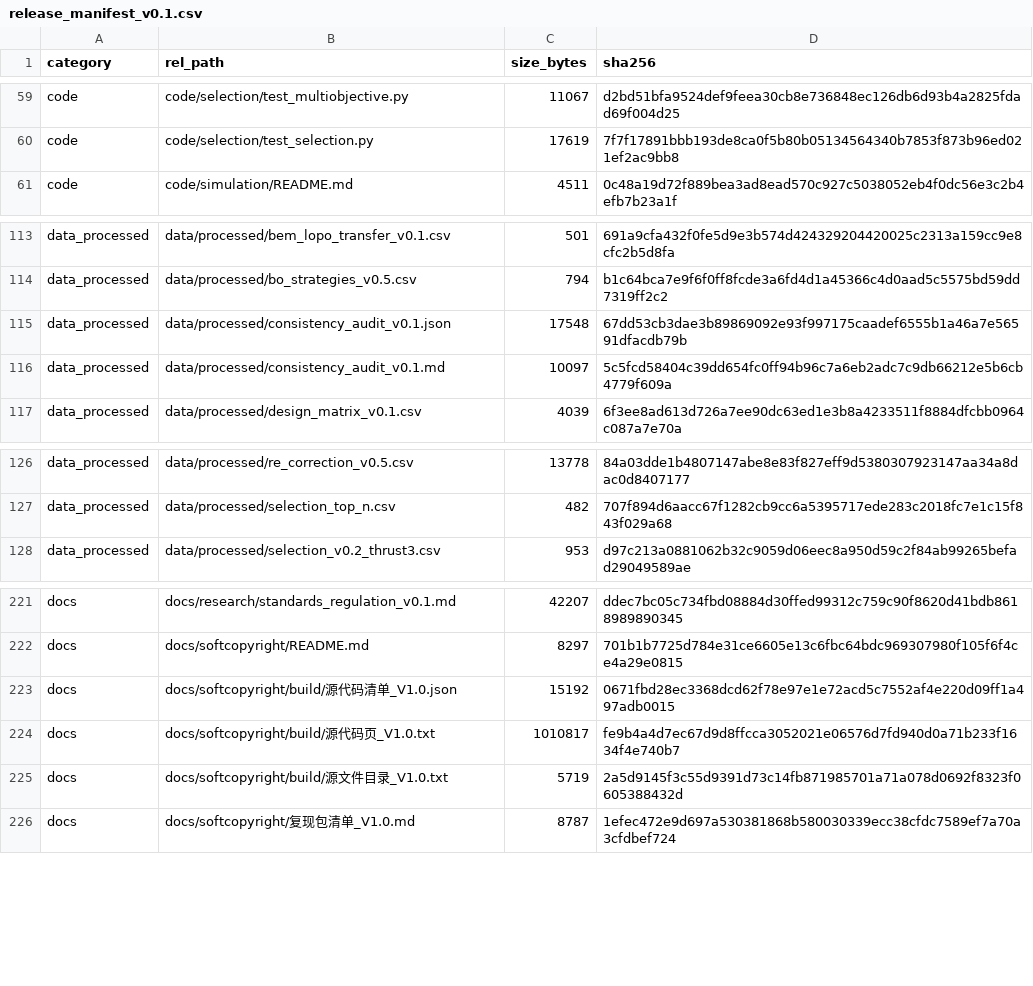
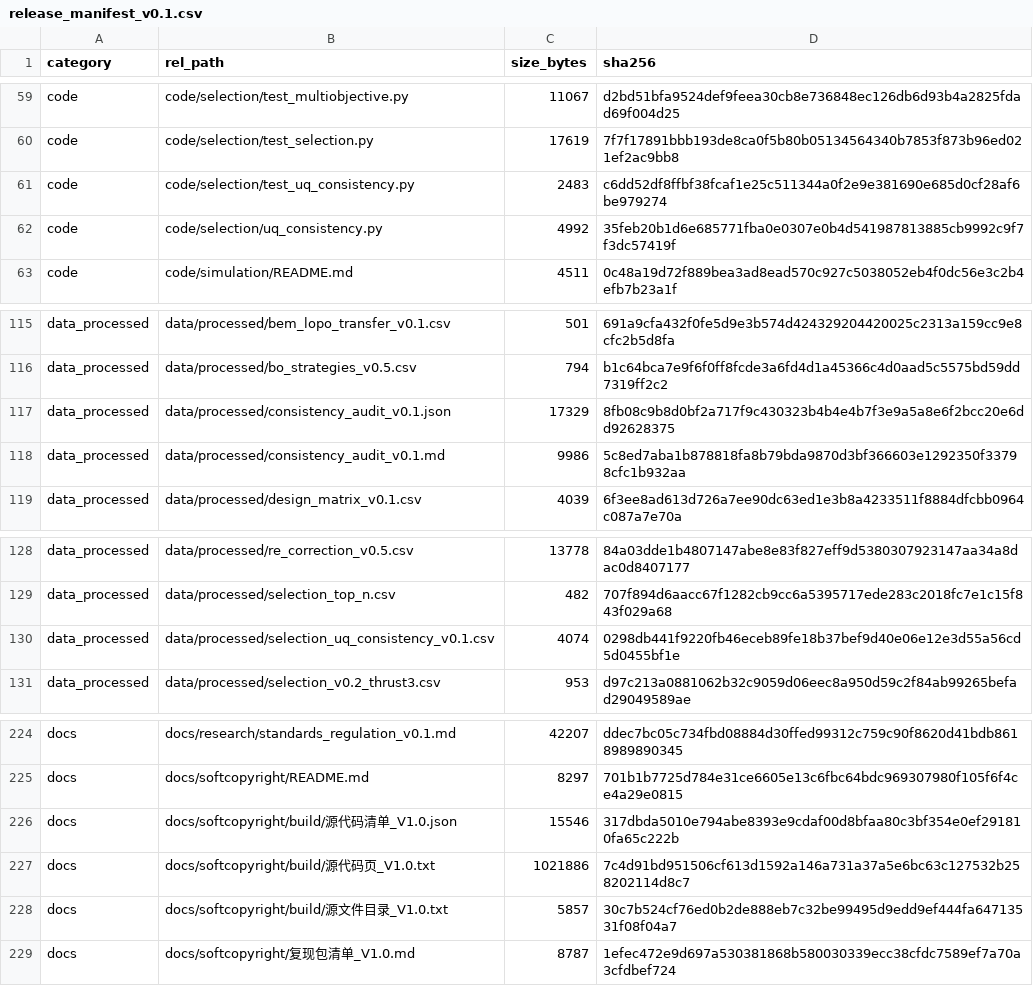
Before and after one commit to YWC886/new-folder, a CSV file: data/processed/release_manifest_v0.1.csv, drawn as a sheet; only a part is shown, gaps mark what is left out.

Commit message:
R22: UQ consistency join (u_meas + sigma_model), 2 tests, D056 prep

```diff
--- a/data/processed/release_manifest_v0.1.csv
+++ b/data/processed/release_manifest_v0.1.csv
@@ -60,2 +60,4 @@ code,code/selection/test_multiobjective.py,11067,d2bd51bfa9524def9feea30cb8e7368
 code,code/selection/test_selection.py,17619,7f7f17891bbb193de8ca0f5b80b05134564340b7853f873b96ed021ef2ac9bb8
+code,code/selection/test_uq_consistency.py,2483,c6dd52df8ffbf38fcaf1e25c511344a0f2e9e381690e685d0cf28af6be979274
+code,code/selection/uq_consistency.py,4992,35feb20b1d6e685771fba0e0307e0b4d541987813885cb9992c9f7f3dc57419f
 code,code/simulation/README.md,4511,0c48a19d72f889bea3ad8ead570c927c5038052eb4f0dc56e3c2b4efb7b23a1f
@@ -114,4 +116,4 @@ data_processed,data/processed/bem_lopo_transfer_v0.1.csv,501,691a9cfa432f0fe5d9e
 data_processed,data/processed/bo_strategies_v0.5.csv,794,b1c64bca7e9f6f0ff8fcde3a6fd4d1a45366c4d0aad5c5575bd59dd7319ff2c2
-data_processed,data/processed/consistency_audit_v0.1.json,17548,67dd53cb3dae3b89869092e93f997175caadef6555b1a46a7e56591dfacdb79b
-data_processed,data/processed/consistency_audit_v0.1.md,10097,5c5fcd58404c39dd654fc0ff94b96c7a6eb2adc7c9db66212e5b6cb4779f609a
+data_processed,data/processed/consistency_audit_v0.1.json,17329,8fb08c9b8d0bf2a717f9c430323b4b4e4b7f3e9a5a8e6f2bcc20e6dd92628375
+data_processed,data/processed/consistency_audit_v0.1.md,9986,5c8ed7aba1b878818fa8b79bda9870d3bf366603e1292350f33798cfc1b932aa
 data_processed,data/processed/design_matrix_v0.1.csv,4039,6f3ee8ad613d726a7ee90dc63ed1e3b8a4233511f8884dfcbb0964c087a7e70a
@@ -127,2 +129,3 @@ data_processed,data/processed/re_correction_v0.5.csv,13778,84a03dde1b4807147abe8
 data_processed,data/processed/selection_top_n.csv,482,707f894d6aacc67f1282cb9cc6a5395717ede283c2018fc7e1c15f843f029a68
+data_processed,data/processed/selection_uq_consistency_v0.1.csv,4074,0298db441f9220fb46eceb89fe18b37bef9d40e06e12e3d55a56cd5d0455bf1e
 data_processed,data/processed/selection_v0.2_thrust3.csv,953,d97c213a0881062b32c9059d06eec8a950d59c2f84ab99265befad29049589ae
@@ -222,5 +225,5 @@ docs,docs/research/standards_regulation_v0.1.md,42207,ddec7bc05c734fbd08884d30ff
 docs,docs/softcopyright/README.md,8297,701b1b7725d784e31ce6605e13c6fbc64bdc969307980f105f6f4ce4a29e0815
-docs,docs/softcopyright/build/源代码清单_V1.0.json,15192,0671fbd28ec3368dcd62f78e97e1e72acd5c7552af4e220d09ff1a497adb0015
-docs,docs/softcopyright/build/源代码页_V1.0.txt,1010817,fe9b4a4d7ec67d9d8ffcca3052021e06576d7fd940d0a71b233f1634f4e740b7
-docs,docs/softcopyright/build/源文件目录_V1.0.txt,5719,2a5d9145f3c55d9391d73c14fb871985701a71a078d0692f8323f0605388432d
+docs,docs/softcopyright/build/源代码清单_V1.0.json,15546,317dbda5010e794abe8393e9cdaf00d8bfaa80c3bf354e0ef291810fa65c222b
+docs,docs/softcopyright/build/源代码页_V1.0.txt,1021886,7c4d91bd951506cf613d1592a146a731a37a5e6bc63c127532b258202114d8c7
+docs,docs/softcopyright/build/源文件目录_V1.0.txt,5857,30c7b524cf76ed0b2de888eb7c32be99495d9edd9ef444fa64713531f08f04a7
 docs,docs/softcopyright/复现包清单_V1.0.md,8787,1efec472e9d697a530381868b580030339ecc38cfdc7589ef7a70a3cfdbef724
```
Also changed, not shown: 5 other files.
